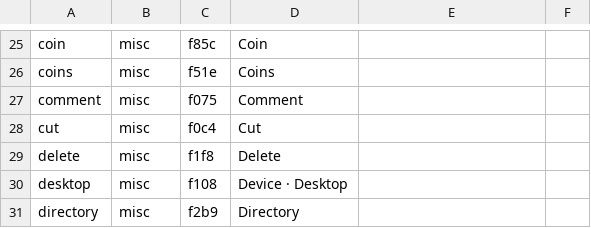
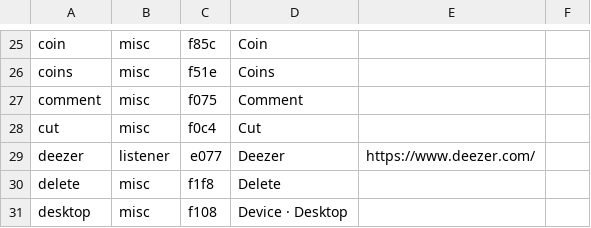
Before and after one commit to leoherzog/podcastfont, a CSV file: src/character-map/FontAwesome.csv, drawn as a sheet; only a part is shown, gaps mark what is left out; the shorter side is filled out with more unchanged rows; the diff names each change by its address in the sheet, - before the commit and + after, or states it on an @@ line.

Commit message:
Switch Deezer and Podlink unicodes

```diff
--- a/src/character-map/FontAwesome.csv
+++ b/src/character-map/FontAwesome.csv
+row 29: deezer | listener | e077 | Deezer | https://www.deezer.com/
```
Also changed, not shown: src/character-map/PodcastFont.csv.
